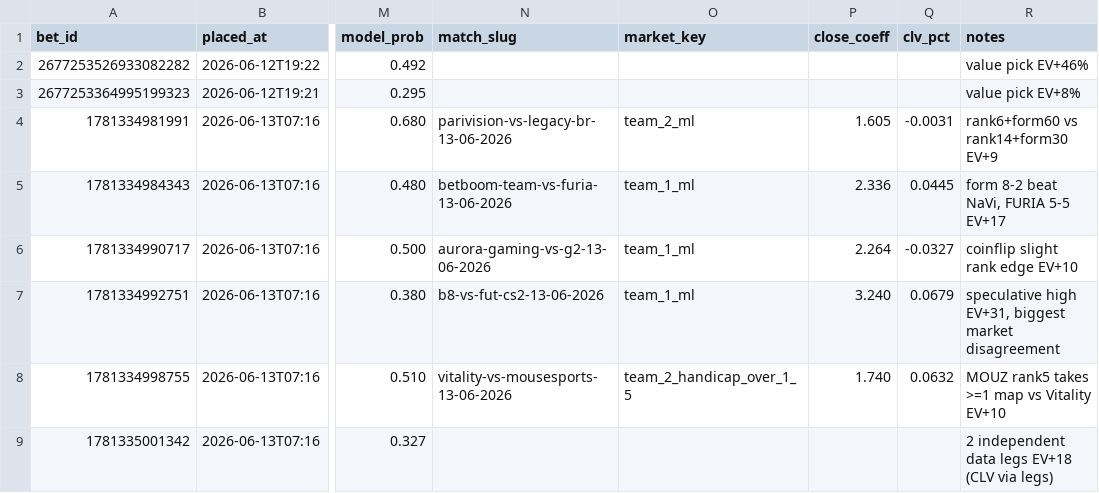
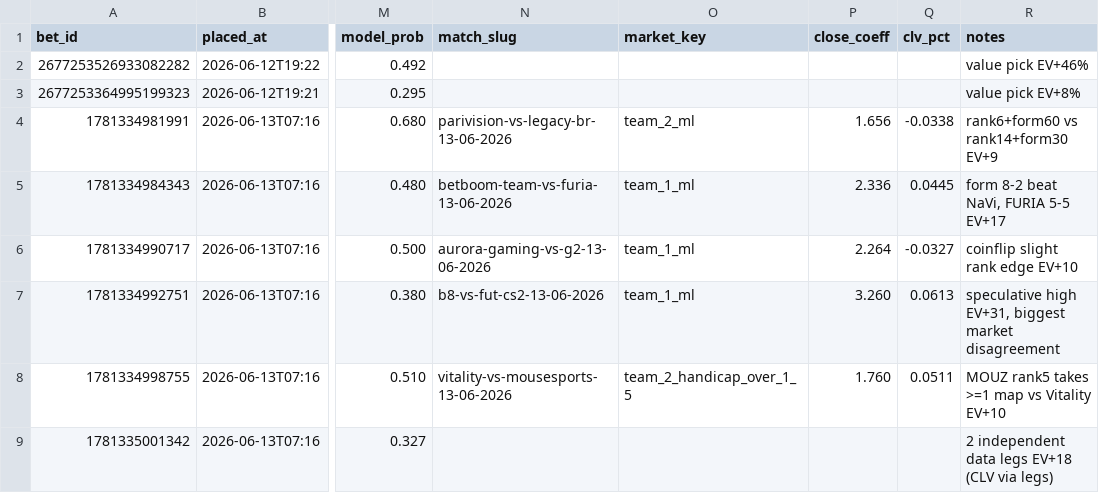
Before and after one commit to StratiiLabs/cs2-bets, a CSV file: bets.csv, drawn as a sheet; only a part is shown, gaps mark what is left out; the diff names each change by its address in the sheet, - before the commit and + after, or states it on an @@ line.

```diff
--- a/bets.csv
+++ b/bets.csv
-P4 (close_coeff): 1.605
+P4 (close_coeff): 1.656
-Q4 (clv_pct): -0.0031
+Q4 (clv_pct): -0.0338
-P7 (close_coeff): 3.240
+P7 (close_coeff): 3.260
-Q7 (clv_pct): 0.0679
+Q7 (clv_pct): 0.0613
-P8 (close_coeff): 1.740
+P8 (close_coeff): 1.760
-Q8 (clv_pct): 0.0632
+Q8 (clv_pct): 0.0511
```
